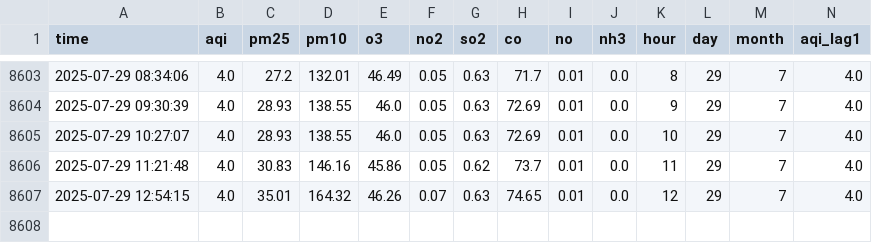
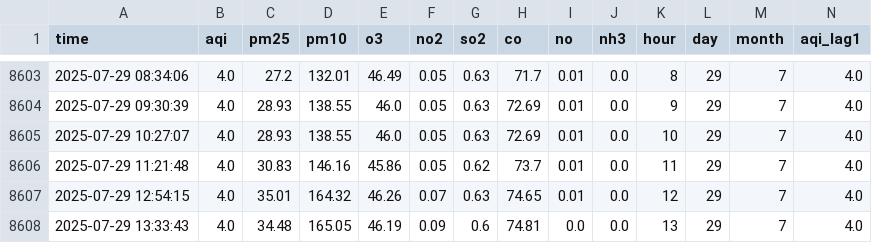
Before and after one commit to Ahtishamu/aqi-pipeline, a CSV file: std_features_latest.csv, drawn as a sheet; only a part is shown, gaps mark what is left out; rows hold the shown columns only; the diff names each change by its address in the sheet, - before the commit and + after, or states it on an @@ line.

```diff
--- a/std_features_latest.csv
+++ b/std_features_latest.csv
+row 8608: 2025-07-29 13:33:43 | 4.0 | 34.48 | 165.05 | 46.19 | 0.09 | 0.6 | 74.81 | 0.0 | 0.0 | 13 | 29 | 7 | 4.0
```
